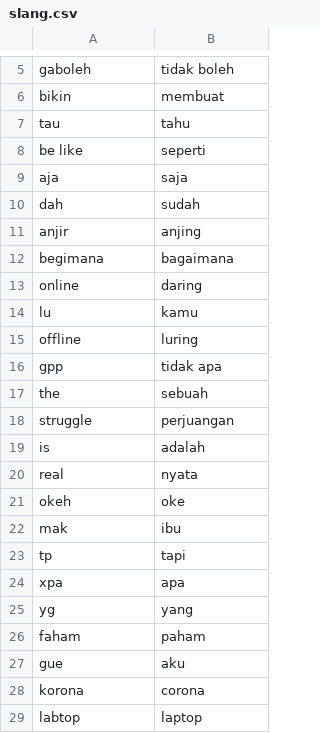
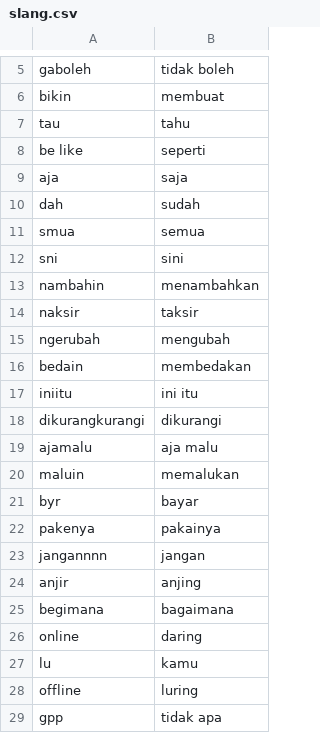
Before and after one commit to firarru/Text-Mining, a CSV file: Dataset/slang.csv, drawn as a sheet; only a part is shown, gaps mark what is left out; the shorter side is filled out with more unchanged rows; the diff names each change by its address in the sheet, - before the commit and + after, or states it on an @@ line.

Commit message:
Update slang.csv

```diff
--- a/Dataset/slang.csv
+++ b/Dataset/slang.csv
+row 11: smua | semua
+row 12: sni | sini
+row 13: nambahin | menambahkan
+row 14: naksir | taksir
+row 15: ngerubah | mengubah
+row 16: bedain | membedakan
+row 17: iniitu | ini itu
+row 18: dikurangkurangi | dikurangi
+row 19: ajamalu | aja malu
+row 20: maluin | memalukan
+row 21: byr | bayar
+row 22: pakenya | pakainya
+row 23: jangannnn | jangan
```
